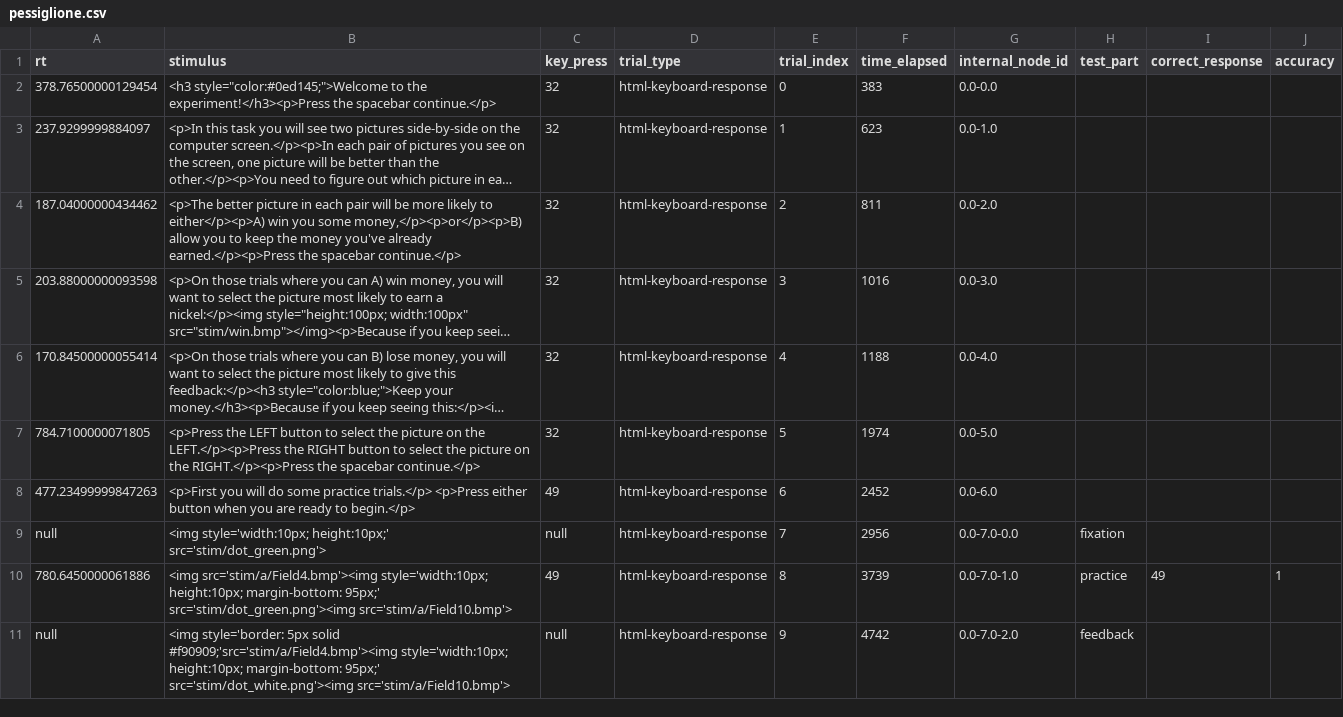
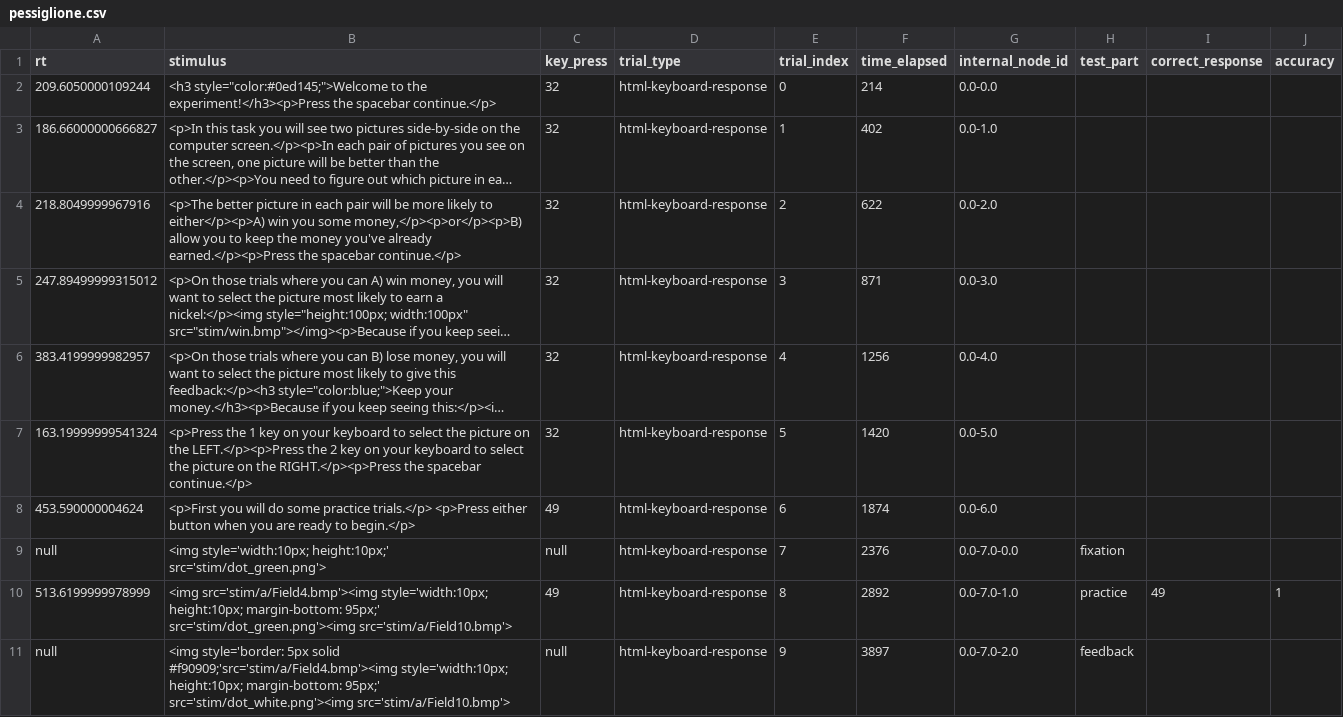
Before and after one commit to belieflab/pessiglione, a CSV file: data/pessiglione.csv, drawn as a sheet; only a part is shown; long unchanged cells end in …; the diff covers the shown part only; the diff names each change by its address in the sheet, - before the commit and + after, or states it on an @@ line.

Commit message:
implemented version functionality in conf.js by calling versionSelect() in main.js

```diff
--- a/data/pessiglione.csv
+++ b/data/pessiglione.csv
-A2 (rt): 378.76500000129454
+A2 (rt): 209.6050000109244
-F2 (time_elapsed): 383
+F2 (time_elapsed): 214
-A3 (rt): 237.9299999884097
+A3 (rt): 186.66000000666827
-F3 (time_elapsed): 623
+F3 (time_elapsed): 402
-A4 (rt): 187.04000000434462
+A4 (rt): 218.8049999967916
-F4 (time_elapsed): 811
+F4 (time_elapsed): 622
-A5 (rt): 203.88000000093598
+A5 (rt): 247.89499999315012
-F5 (time_elapsed): 1016
+F5 (time_elapsed): 871
-A6 (rt): 170.84500000055414
+A6 (rt): 383.4199999982957
-F6 (time_elapsed): 1188
+F6 (time_elapsed): 1256
-A7 (rt): 784.7100000071805
+A7 (rt): 163.19999999541324
-B7 (stimulus): <p>Press the LEFT button to select the picture on the LEFT.</p><p>Press the RIGHT button to select…
+B7 (stimulus): <p>Press the 1 key on your keyboard to select the picture on the LEFT.</p><p>Press the 2 key on your keyboard to select…
-F7 (time_elapsed): 1974
+F7 (time_elapsed): 1420
-A8 (rt): 477.23499999847263
+A8 (rt): 453.590000004624
-F8 (time_elapsed): 2452
+F8 (time_elapsed): 1874
-F9 (time_elapsed): 2956
+F9 (time_elapsed): 2376
-A10 (rt): 780.6450000061886
+A10 (rt): 513.6199999978999
-F10 (time_elapsed): 3739
+F10 (time_elapsed): 2892
-F11 (time_elapsed): 4742
+F11 (time_elapsed): 3897
```
Also changed, not shown: 15 edited cells elsewhere in this file, 4 other files.
